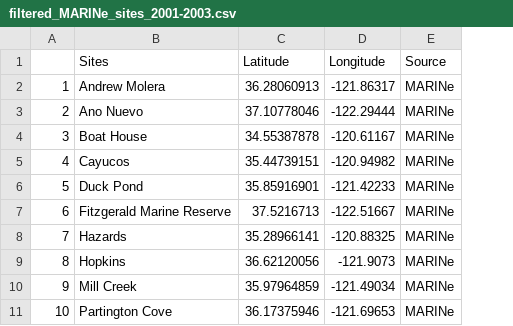
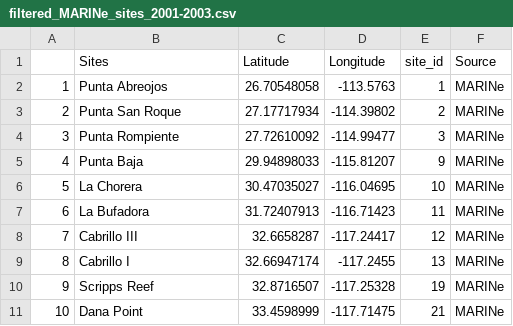
Before and after one commit to jordanasevigny/ca-diversity-patterns, a CSV file: data/preliminary_processed_data/filtered_MARINe_sites_2001-2003.csv, drawn as a sheet; only a part is shown; the diff covers the shown part only; the diff names each change by its address in the sheet, - before the commit and + after, or states it on an @@ line.

```diff
--- a/data/preliminary_processed_data/filtered_MARINe_sites_2001-2003.csv
+++ b/data/preliminary_processed_data/filtered_MARINe_sites_2001-2003.csv
+column E (site_id), rows 2-11: 1 | 2 | 3 | 9 | 10 | 11 | 12 | 13 | 19 | 21
-B2 (Sites): Andrew Molera
+B2 (Sites): Punta Abreojos
-C2 (Latitude): 36.28060913
+C2 (Latitude): 26.70548058
-D2 (Longitude): -121.86317
+D2 (Longitude): -113.5763
-B3 (Sites): Ano Nuevo
+B3 (Sites): Punta San Roque
-C3 (Latitude): 37.10778046
+C3 (Latitude): 27.17717934
-D3 (Longitude): -122.29444
+D3 (Longitude): -114.39802
-B4 (Sites): Boat House
+B4 (Sites): Punta Rompiente
-C4 (Latitude): 34.55387878
+C4 (Latitude): 27.72610092
-D4 (Longitude): -120.61167
+D4 (Longitude): -114.99477
-B5 (Sites): Cayucos
+B5 (Sites): Punta Baja
-C5 (Latitude): 35.44739151
+C5 (Latitude): 29.94898033
-D5 (Longitude): -120.94982
+D5 (Longitude): -115.81207
-B6 (Sites): Duck Pond
+B6 (Sites): La Chorera
-C6 (Latitude): 35.85916901
+C6 (Latitude): 30.47035027
-D6 (Longitude): -121.42233
+D6 (Longitude): -116.04695
-B7 (Sites): Fitzgerald Marine Reserve
+B7 (Sites): La Bufadora
-C7 (Latitude): 37.5216713
+C7 (Latitude): 31.72407913
-D7 (Longitude): -122.51667
+D7 (Longitude): -116.71423
-B8 (Sites): Hazards
+B8 (Sites): Cabrillo III
-C8 (Latitude): 35.28966141
+C8 (Latitude): 32.6658287
-D8 (Longitude): -120.88325
+D8 (Longitude): -117.24417
-B9 (Sites): Hopkins
+B9 (Sites): Cabrillo I
-C9 (Latitude): 36.62120056
+C9 (Latitude): 32.66947174
-D9 (Longitude): -121.9073
+D9 (Longitude): -117.2455
-B10 (Sites): Mill Creek
+B10 (Sites): Scripps Reef
-C10 (Latitude): 35.97964859
+C10 (Latitude): 32.8716507
-D10 (Longitude): -121.49034
+D10 (Longitude): -117.25328
-B11 (Sites): Partington Cove
+B11 (Sites): Dana Point
-C11 (Latitude): 36.17375946
+C11 (Latitude): 33.4598999
-D11 (Longitude): -121.69653
+D11 (Longitude): -117.71475
```
Also changed, not shown: 114 edited cells elsewhere in this file, 30 other files.
